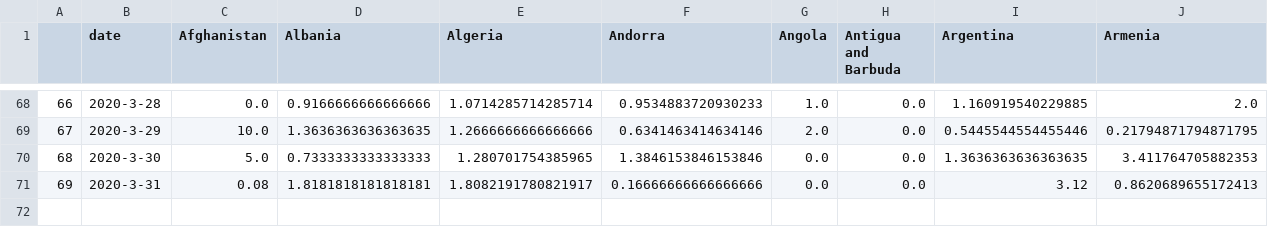
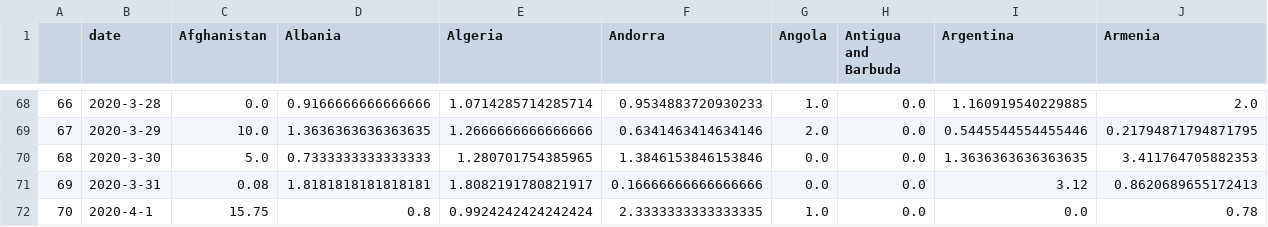
Before and after one commit to roayahelal/covid-19, a CSV file: growth.csv, drawn as a sheet; only a part is shown, gaps mark what is left out; rows hold the shown columns only; the diff names each change by its address in the sheet, - before the commit and + after, or states it on an @@ line.

Commit message:
new scraped data

```diff
--- a/growth.csv
+++ b/growth.csv
+row 72: 70 | 2020-4-1 | 15.75 | 0.8 | 0.9924242424242424 | 2.3333333333333335 | 1.0 | 0.0 | 0.0 | 0.78
```
Also changed, not shown: cases_data_to_use_t.csv, data.csv, 7 other files.
